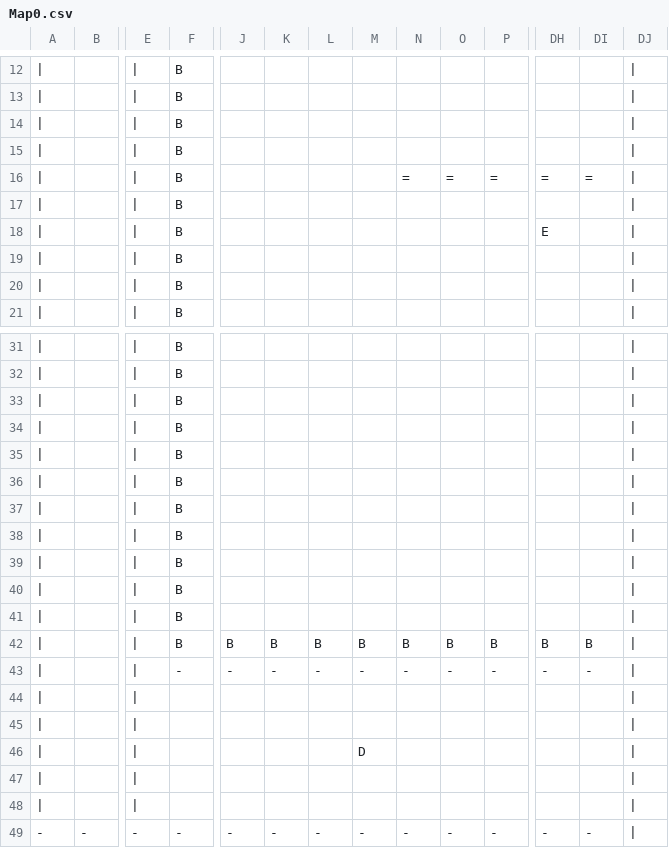
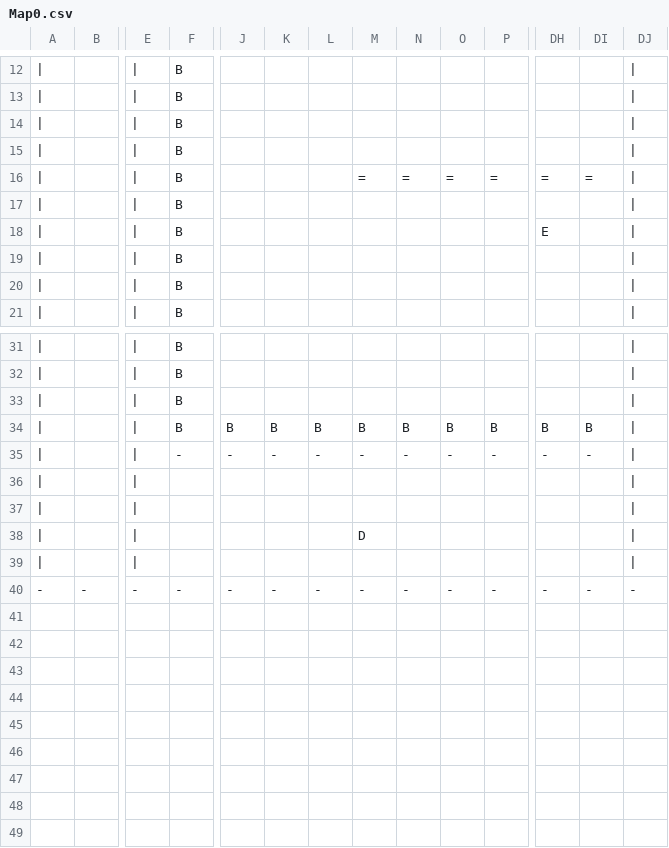
Before and after one commit to crystalweiii/Gam100, a CSV file: C_Game_Project/C_Game_Project/C_Game_Project/Map0.csv, drawn as a sheet; only a part is shown, gaps mark what is left out; removed rows and columns are numbered as before the commit, all else as after; rows hold the shown columns only; the diff names each change by its address in the sheet, - before the commit and + after, or states it on an @@ line.

```diff
--- a/C_Game_Project/C_Game_Project/C_Game_Project/Map0.csv
+++ b/C_Game_Project/C_Game_Project/C_Game_Project/Map0.csv
-M16: (empty)
+M16: =
-row 34: | |  | | | B
-row 35: | |  | | | B
-row 36: | |  | | | B
-row 37: | |  | | | B
-row 38: | |  | | | B
-row 39: | |  | | | B
-row 40: | |  | | | B
-row 41: | |  | | | B
-row 48: (empty)
-DJ40: |
+DJ40: -
```
Also changed, not shown: C_Game_Project/C_Game_Project/C_Game_Project/Map1.csv, 8 other files.
